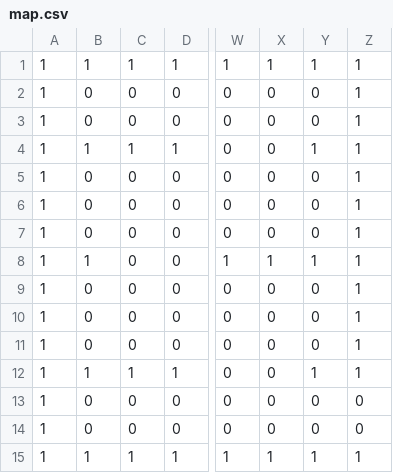
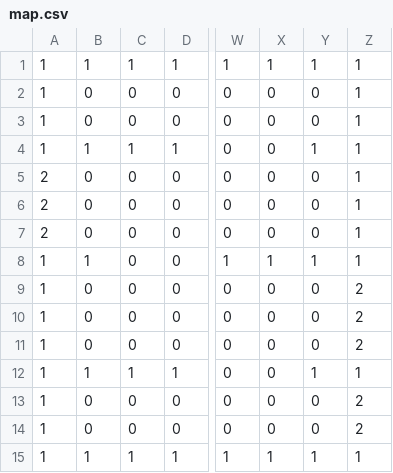
Before and after one commit to has0825/AL4, a CSV file: Resources/map.csv, drawn as a sheet; only a part is shown, gaps mark what is left out; the diff names each change by its address in the sheet, - before the commit and + after, or states it on an @@ line.

```diff
--- a/Resources/map.csv
+++ b/Resources/map.csv
-A5:A7: 1
+A5:A7: 2
-Z9:Z11: 1
+Z9:Z11: 2
-Z13:Z14: 0
+Z13:Z14: 2
```
Also changed, not shown: 19 other files.
